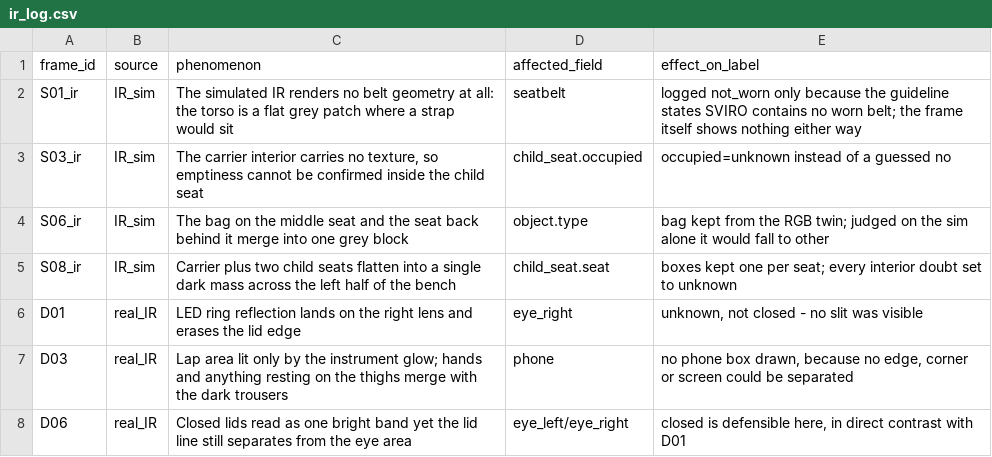
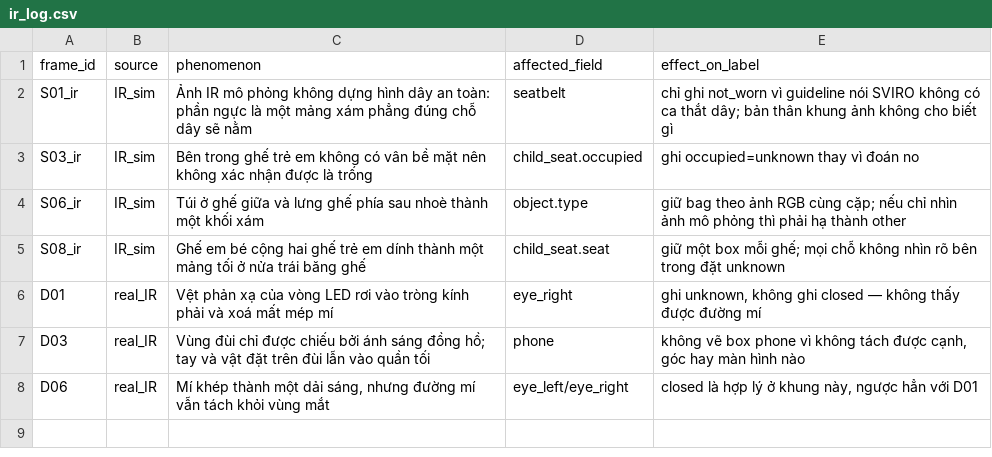
Before and after one commit to minhquandl13/K5-L2-Day12-DangMinhQuan-2A202603171-DMSOMS, a CSV file: ir_log.csv, drawn as a sheet.

```diff
--- a/ir_log.csv
+++ b/ir_log.csv
@@ -1,8 +1,8 @@
 frame_id,source,phenomenon,affected_field,effect_on_label
-S01_ir,IR_sim,"The simulated IR renders no belt geometry at all: the torso is a flat grey patch where a strap would sit",seatbelt,"logged not_worn only because the guideline states SVIRO contains no worn belt; the frame itself shows nothing either way"
-S03_ir,IR_sim,"The carrier interior carries no texture, so emptiness cannot be confirmed inside the child seat",child_seat.occupied,"occupied=unknown instead of a guessed no"
-S06_ir,IR_sim,"The bag on the middle seat and the seat back behind it merge into one grey block",object.type,"bag kept from the RGB twin; judged on the sim alone it would fall to other"
-S08_ir,IR_sim,"Carrier plus two child seats flatten into a single dark mass across the left half of the bench",child_seat.seat,"boxes kept one per seat; every interior doubt set to unknown"
-D01,real_IR,"LED ring reflection lands on the right lens and erases the lid edge",eye_right,"unknown, not closed - no slit was visible"
-D03,real_IR,"Lap area lit only by the instrument glow; hands and anything resting on the thighs merge with the dark trousers",phone,"no phone box drawn, because no edge, corner or screen could be separated"
-D06,real_IR,"Closed lids read as one bright band yet the lid line still separates from the eye area",eye_left/eye_right,"closed is defensible here, in direct contrast with D01"
+S01_ir,IR_sim,"Ảnh IR mô phỏng không dựng hình dây an toàn: phần ngực là một mảng xám phẳng đúng chỗ dây sẽ nằm",seatbelt,"chỉ ghi not_worn vì guideline nói SVIRO không có ca thắt dây; bản thân khung ảnh không cho biết gì"
+S03_ir,IR_sim,"Bên trong ghế trẻ em không có vân bề mặt nên không xác nhận được là trống",child_seat.occupied,"ghi occupied=unknown thay vì đoán no"
+S06_ir,IR_sim,"Túi ở ghế giữa và lưng ghế phía sau nhoè thành một khối xám",object.type,"giữ bag theo ảnh RGB cùng cặp; nếu chỉ nhìn ảnh mô phỏng thì phải hạ thành other"
+S08_ir,IR_sim,"Ghế em bé cộng hai ghế trẻ em dính thành một mảng tối ở nửa trái băng ghế",child_seat.seat,"giữ một box mỗi ghế; mọi chỗ không nhìn rõ bên trong đặt unknown"
+D01,real_IR,"Vệt phản xạ của vòng LED rơi vào tròng kính phải và xoá mất mép mí",eye_right,"ghi unknown, không ghi closed — không thấy được đường mí"
+D03,real_IR,"Vùng đùi chỉ được chiếu bởi ánh sáng đồng hồ; tay và vật đặt trên đùi lẫn vào quần tối",phone,"không vẽ box phone vì không tách được cạnh, góc hay màn hình nào"
+D06,real_IR,"Mí khép thành một dải sáng, nhưng đường mí vẫn tách khỏi vùng mắt",eye_left/eye_right,"closed là hợp lý ở khung này, ngược hẳn với D01"
```
Also changed, not shown: 5 other files.
